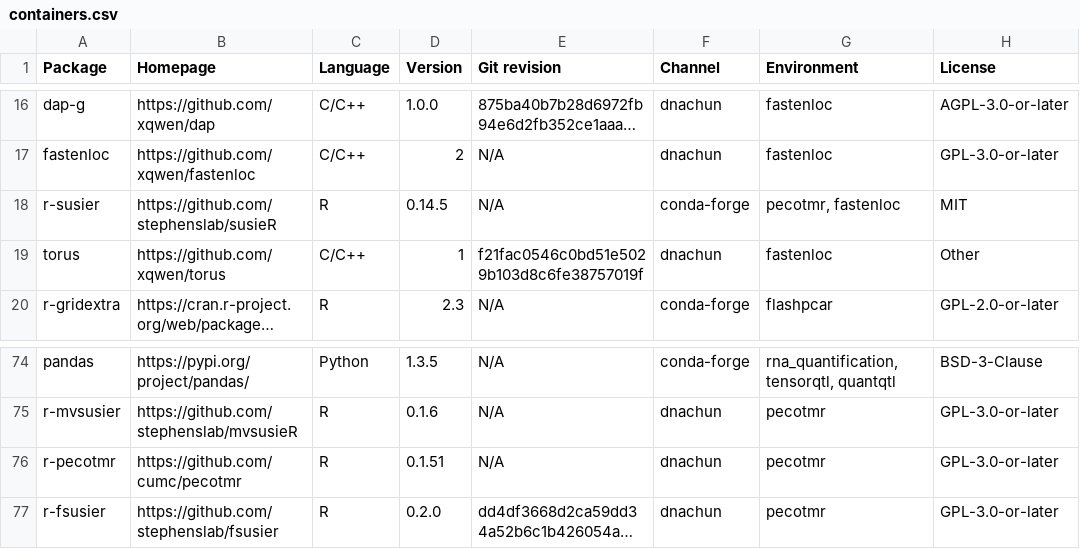
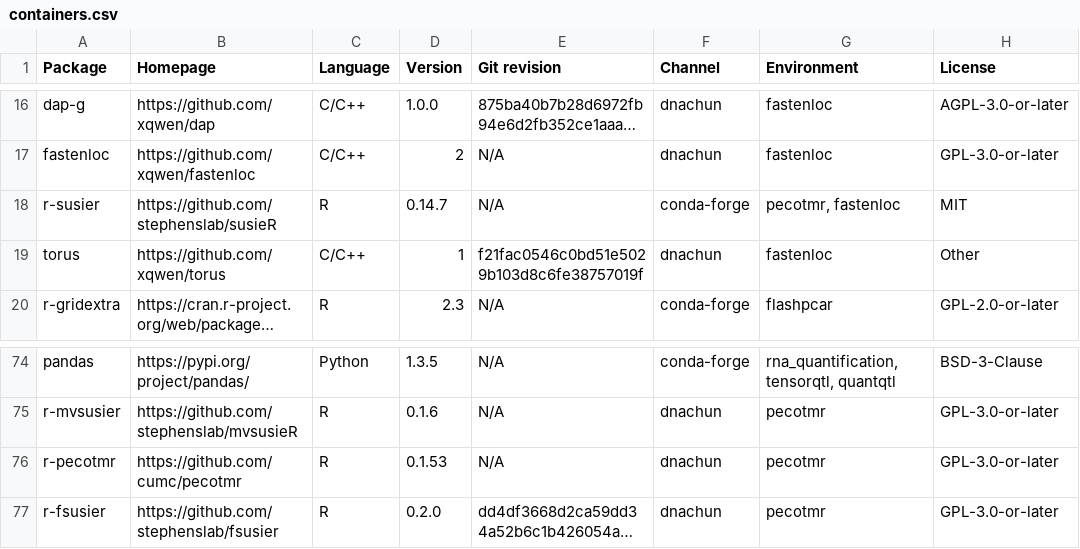
Before and after one commit to cumc/xqtl-protocol, a CSV file: container/containers.csv, drawn as a sheet; only a part is shown, gaps mark what is left out; long unchanged cells end in …; the diff names each change by its address in the sheet, - before the commit and + after, or states it on an @@ line.

Commit message:
pecotmr update

```diff
--- a/container/containers.csv
+++ b/container/containers.csv
-D18 (Version): 0.14.5
+D18 (Version): 0.14.7
-D76 (Version): 0.1.51
+D76 (Version): 0.1.53
```
